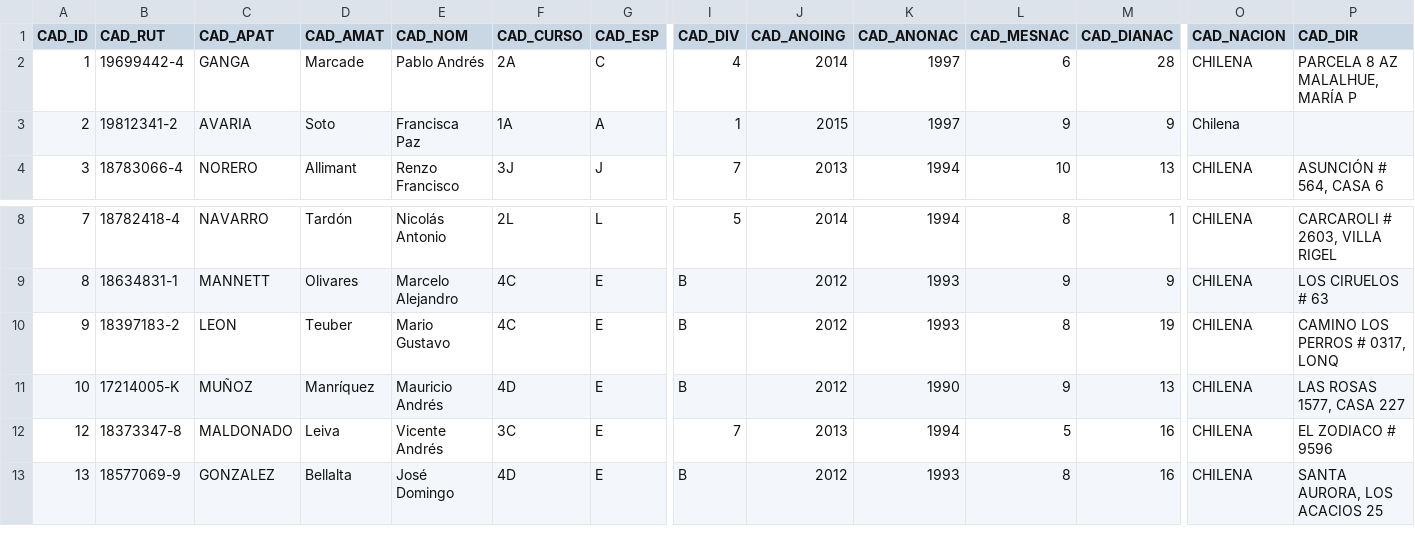
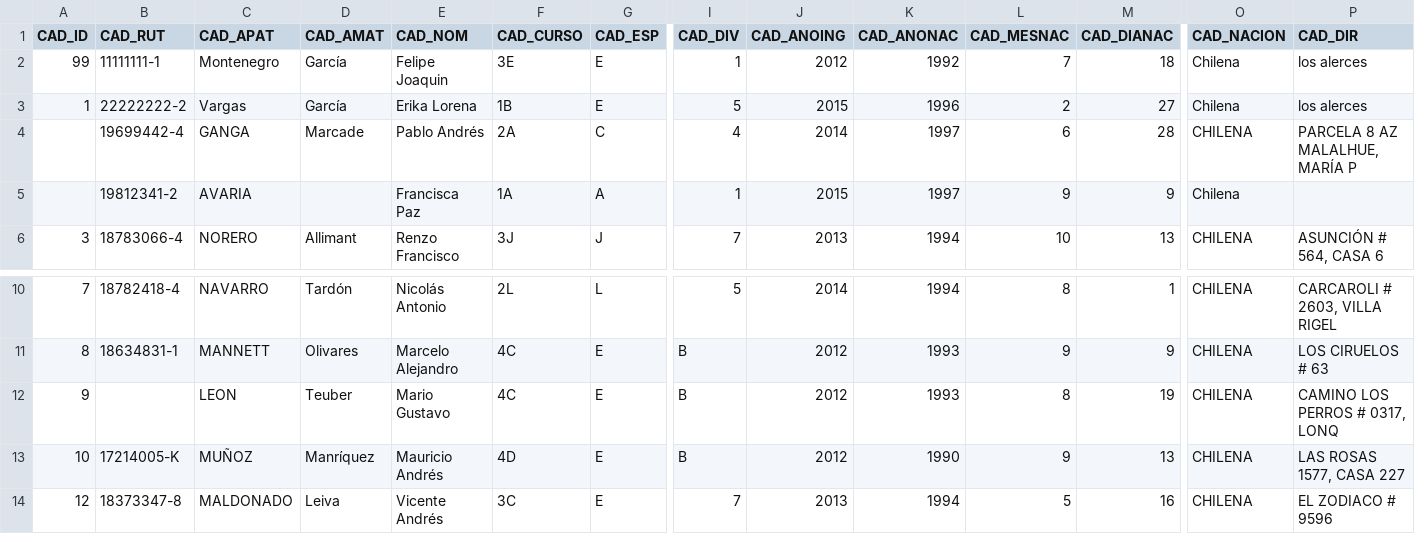
Before and after one commit to cadeteenlinea/cadeteenlinea_web, a CSV file: txt/1.csv (was txt/2 - copia.csv), drawn as a sheet; only a part is shown, gaps mark what is left out; the shorter side is filled out with more unchanged rows; addresses are those after the commit; rows hold the shown columns only; the diff names each change by its address in the sheet, - before the commit and + after, or states it on an @@ line.

```diff
--- a/txt/2 - copia.csv
+++ b/txt/1.csv
+row 2: 99 | 11111111-1 | Montenegro | García | Felipe Joaquin | 3E | E | 1 | 2012 | 1992 | 7 | 18 | Chilena | los alerces
+row 3: 1 | 22222222-2 | Vargas | García | Erika Lorena | 1B | E | 5 | 2015 | 1996 | 2 | 27 | Chilena | los alerces
-A4 (CAD_ID): 1
+A4 (CAD_ID): (empty)
-A5 (CAD_ID): 2
+A5 (CAD_ID): (empty)
-D5 (CAD_AMAT): Soto
+D5 (CAD_AMAT): (empty)
-B12 (CAD_RUT): 18397183-2
+B12 (CAD_RUT): (empty)
```
Also changed, not shown: 6 other files.
